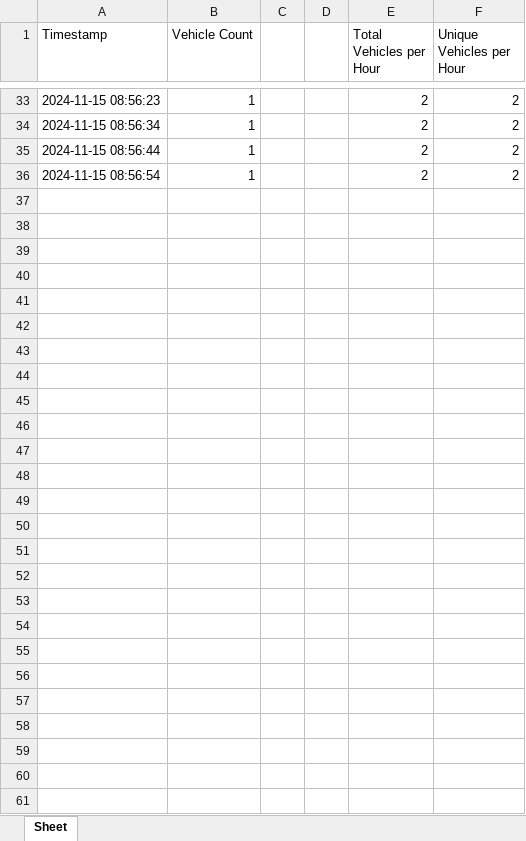
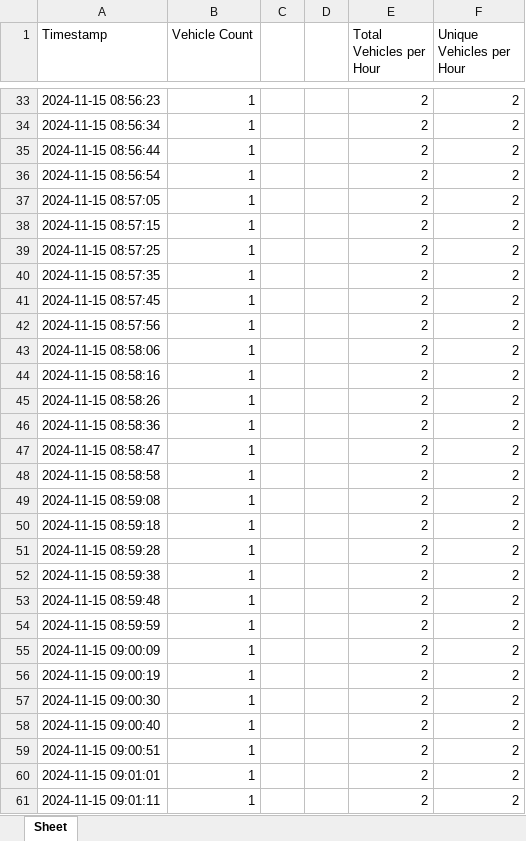
Before and after one commit to UncleMatthew/RoadScout, an Excel workbook: vehicle_counts.xlsx, sheet Sheet, drawn as a sheet; only a part is shown, gaps mark what is left out; values as stored, in another font and other column widths than the file's, no borders; the diff names each change by its address in the sheet, - before the commit and + after, or states it on an @@ line.

```diff
--- a/vehicle_counts.xlsx (sheet Sheet)
+++ b/vehicle_counts.xlsx (sheet Sheet)
+row 37: 2024-11-15 08:57:05 | 1 |  |  | 2 | 2
+row 38: 2024-11-15 08:57:15 | 1 |  |  | 2 | 2
+row 39: 2024-11-15 08:57:25 | 1 |  |  | 2 | 2
+row 40: 2024-11-15 08:57:35 | 1 |  |  | 2 | 2
+row 41: 2024-11-15 08:57:45 | 1 |  |  | 2 | 2
+row 42: 2024-11-15 08:57:56 | 1 |  |  | 2 | 2
+row 43: 2024-11-15 08:58:06 | 1 |  |  | 2 | 2
+row 44: 2024-11-15 08:58:16 | 1 |  |  | 2 | 2
+row 45: 2024-11-15 08:58:26 | 1 |  |  | 2 | 2
+row 46: 2024-11-15 08:58:36 | 1 |  |  | 2 | 2
+row 47: 2024-11-15 08:58:47 | 1 |  |  | 2 | 2
+row 48: 2024-11-15 08:58:58 | 1 |  |  | 2 | 2
+row 49: 2024-11-15 08:59:08 | 1 |  |  | 2 | 2
+row 50: 2024-11-15 08:59:18 | 1 |  |  | 2 | 2
+row 51: 2024-11-15 08:59:28 | 1 |  |  | 2 | 2
+row 52: 2024-11-15 08:59:38 | 1 |  |  | 2 | 2
+row 53: 2024-11-15 08:59:48 | 1 |  |  | 2 | 2
+row 54: 2024-11-15 08:59:59 | 1 |  |  | 2 | 2
+row 55: 2024-11-15 09:00:09 | 1 |  |  | 2 | 2
+row 56: 2024-11-15 09:00:19 | 1 |  |  | 2 | 2
+row 57: 2024-11-15 09:00:30 | 1 |  |  | 2 | 2
+row 58: 2024-11-15 09:00:40 | 1 |  |  | 2 | 2
+row 59: 2024-11-15 09:00:51 | 1 |  |  | 2 | 2
+row 60: 2024-11-15 09:01:01 | 1 |  |  | 2 | 2
+row 61: 2024-11-15 09:01:11 | 1 |  |  | 2 | 2
```
Also changed, not shown: 1 other file.
